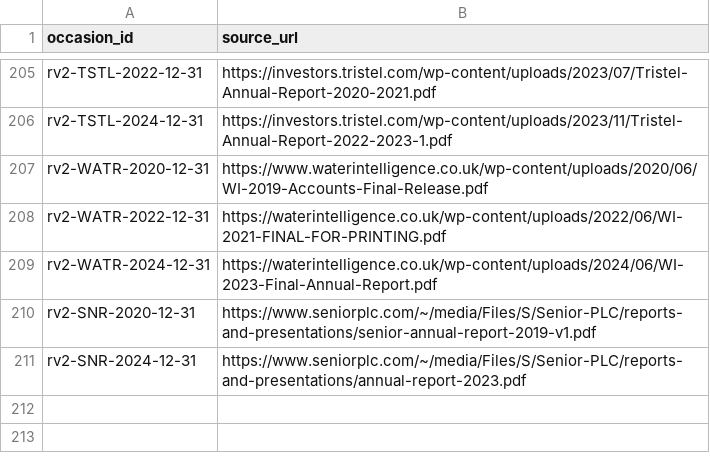
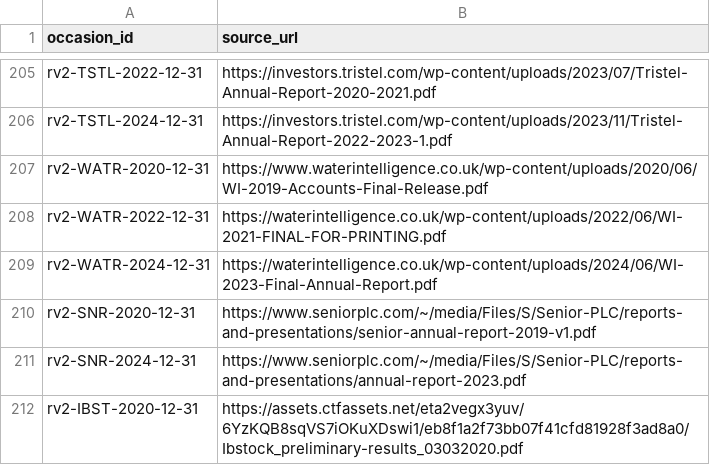
Before and after one commit to roseattridge-gif/piotw-intelligence, a CSV file: data/restructuring_v2/official_source_registry.csv, drawn as a sheet; only a part is shown, gaps mark what is left out; the diff names each change by its address in the sheet, - before the commit and + after, or states it on an @@ line.

```diff
--- a/data/restructuring_v2/official_source_registry.csv
+++ b/data/restructuring_v2/official_source_registry.csv
+row 212: rv2-IBST-2020-12-31 | https://assets.ctfassets.net/eta2vegx3yuv/6YzKQB8sqVS7iOKuXDswi1/eb8f1a2f73bb07f41cfd81928f3ad8a0/Ibstock_preliminary-results_03032020.pdf
```
Also changed, not shown: data/restructuring_v2/source_availability_overrides.csv, 2 other files.
